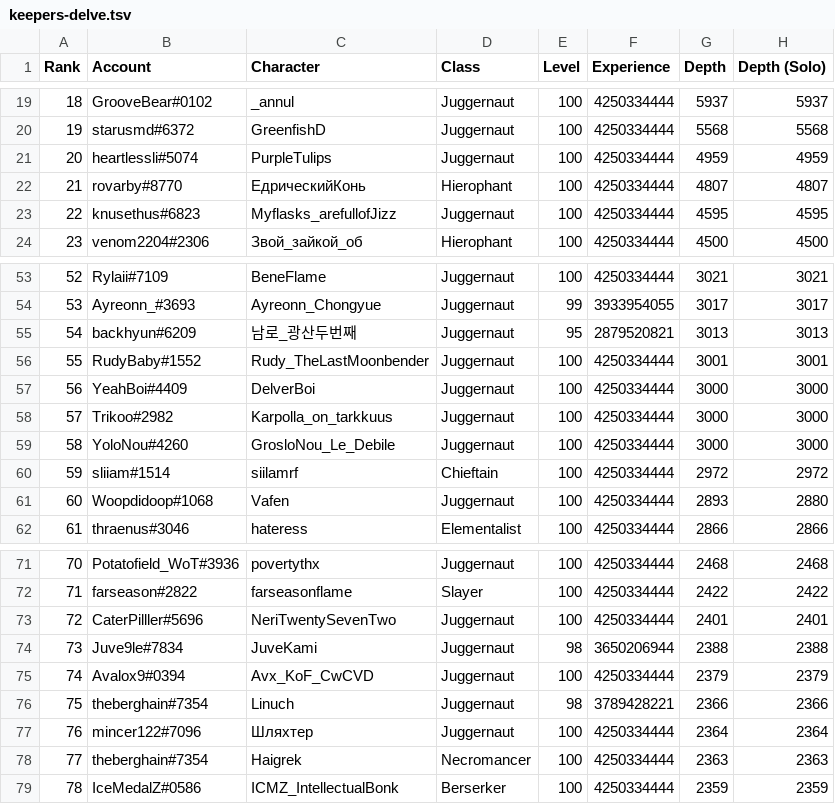
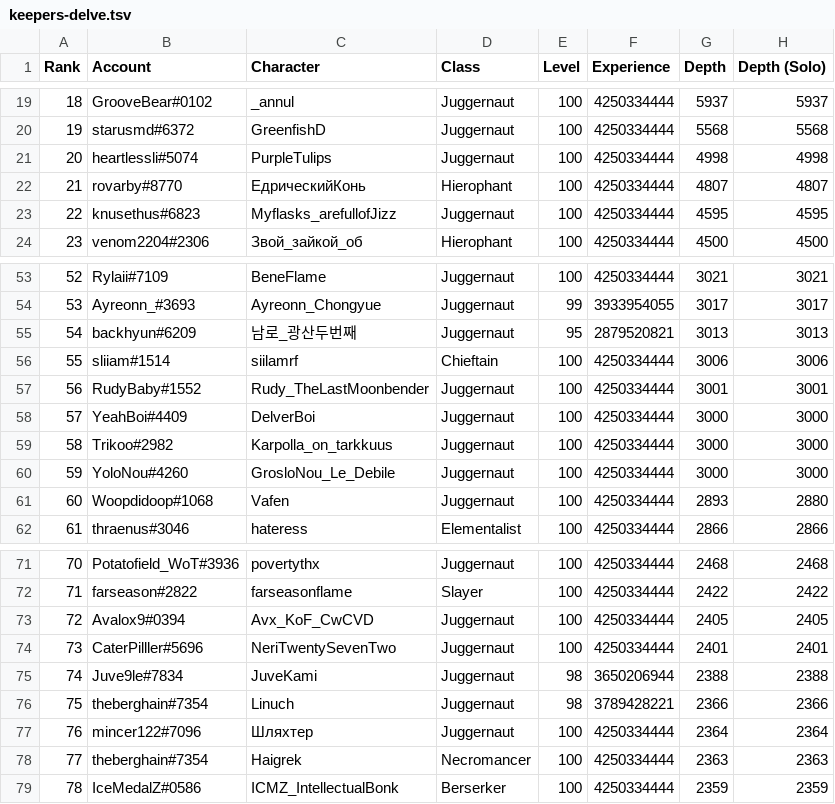
Before and after one commit to danis101/poe-ladder, a TSV file: data/keepers-delve.tsv, drawn as a sheet; only a part is shown, gaps mark what is left out; removed rows and columns are numbered as before the commit, all else as after; the diff names each change by its address in the sheet, - before the commit and + after, or states it on an @@ line.

```diff
--- a/data/keepers-delve.tsv
+++ b/data/keepers-delve.tsv
-G21 (Depth): 4959
+G21 (Depth): 4998
-H21 (Depth (Solo)): 4959
+H21 (Depth (Solo)): 4998
+row 56: 55 | sliiam#1514 | siilamrf | Chieftain | 100 | 4250334444 | 3006 | 3006
@@ column A (Rank) renumbered between rows 57 and 75 @@
-row 60: 59 | sliiam#1514 | siilamrf | Chieftain | 100 | 4250334444 | 2972 | 2972
+row 73: 72 | Avalox9#0394 | Avx_KoF_CwCVD | Juggernaut | 100 | 4250334444 | 2405 | 2405
-row 75: 74 | Avalox9#0394 | Avx_KoF_CwCVD | Juggernaut | 100 | 4250334444 | 2379 | 2379
```
